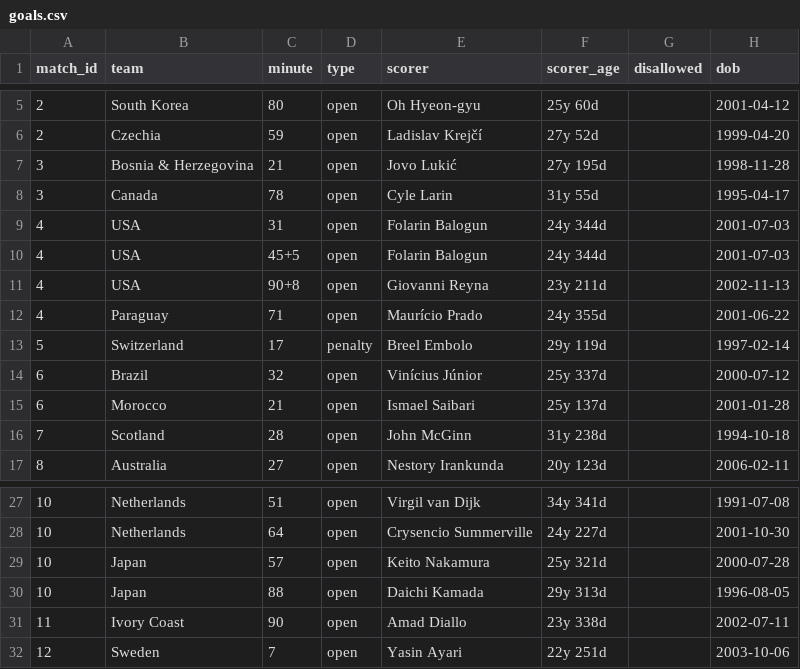
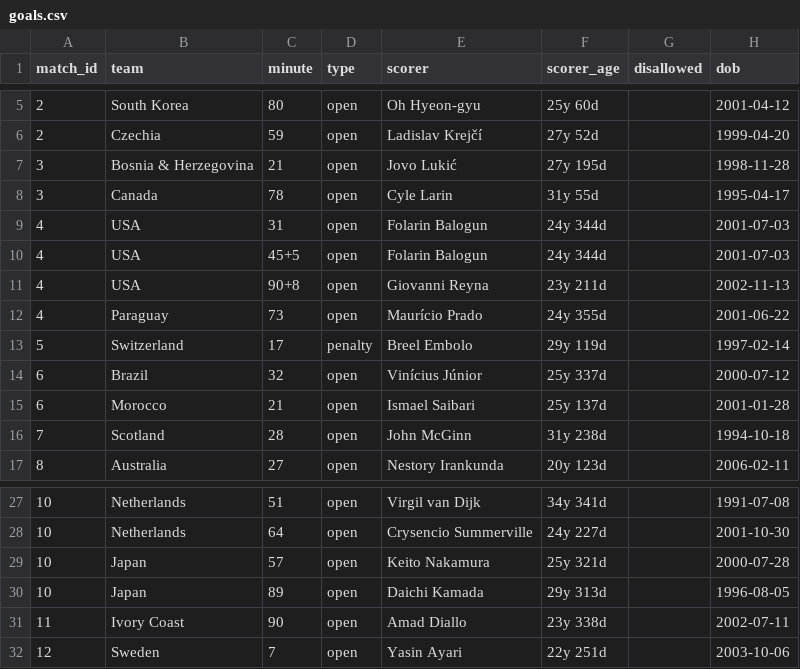
Before and after one commit to Godfrey811/wc2026friends, a CSV file: data/goals.csv, drawn as a sheet; only a part is shown, gaps mark what is left out.

```diff
--- a/data/goals.csv
+++ b/data/goals.csv
@@ -11,3 +11,3 @@ match_id,team,minute,type,scorer,scorer_age,disallowed,dob
 4,USA,90+8,open,Giovanni Reyna,23y 211d,,2002-11-13
-4,Paraguay,71,open,Maurício Prado,24y 355d,,2001-06-22
+4,Paraguay,73,open,Maurício Prado,24y 355d,,2001-06-22
 5,Switzerland,17,penalty,Breel Embolo,29y 119d,,1997-02-14
@@ -29,3 +29,3 @@ match_id,team,minute,type,scorer,scorer_age,disallowed,dob
 10,Japan,57,open,Keito Nakamura,25y 321d,,2000-07-28
-10,Japan,88,open,Daichi Kamada,29y 313d,,1996-08-05
+10,Japan,89,open,Daichi Kamada,29y 313d,,1996-08-05
 11,Ivory Coast,90,open,Amad Diallo,23y 338d,,2002-07-11
```
Also changed, not shown: data/cards.csv.
